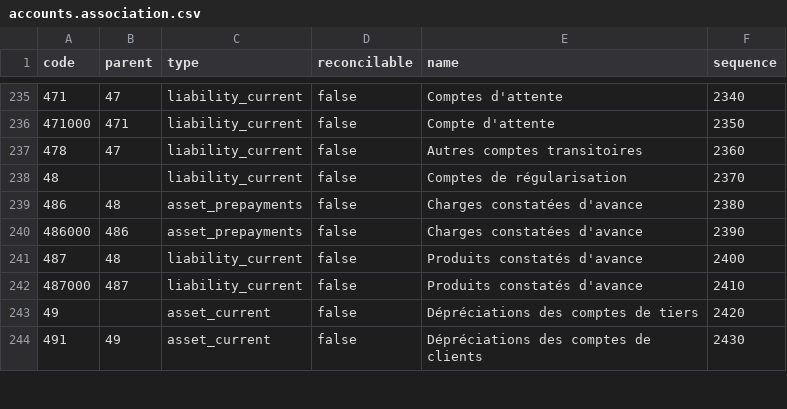
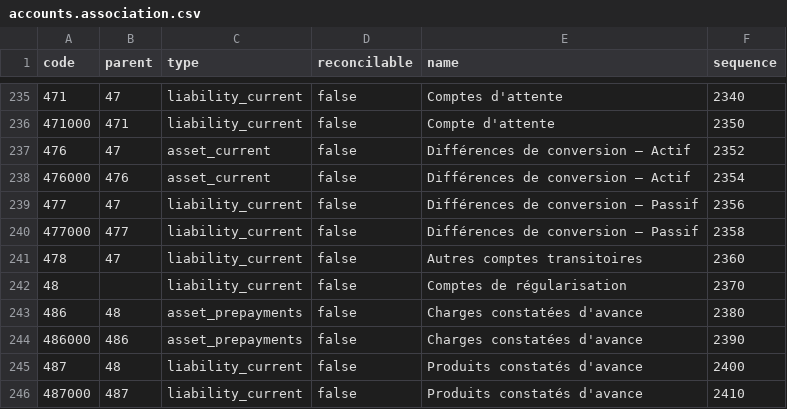
Before and after one commit to Ekwo-ai/ekwo-os, a CSV file: packs/fr/accounts.association.csv, drawn as a sheet; only a part is shown, gaps mark what is left out; the shorter side is filled out with more unchanged rows.

```diff
--- a/packs/fr/accounts.association.csv
+++ b/packs/fr/accounts.association.csv
@@ -236,2 +236,6 @@ code,parent,type,reconcilable,name,sequence
 471000,471,liability_current,false,Compte d'attente,2350
+476,47,asset_current,false,Différences de conversion — Actif,2352
+476000,476,asset_current,false,Différences de conversion — Actif,2354
+477,47,liability_current,false,Différences de conversion — Passif,2356
+477000,477,liability_current,false,Différences de conversion — Passif,2358
 478,47,liability_current,false,Autres comptes transitoires,2360
```
Also changed, not shown: packs/fr/accounts.csv, 46 other files.
